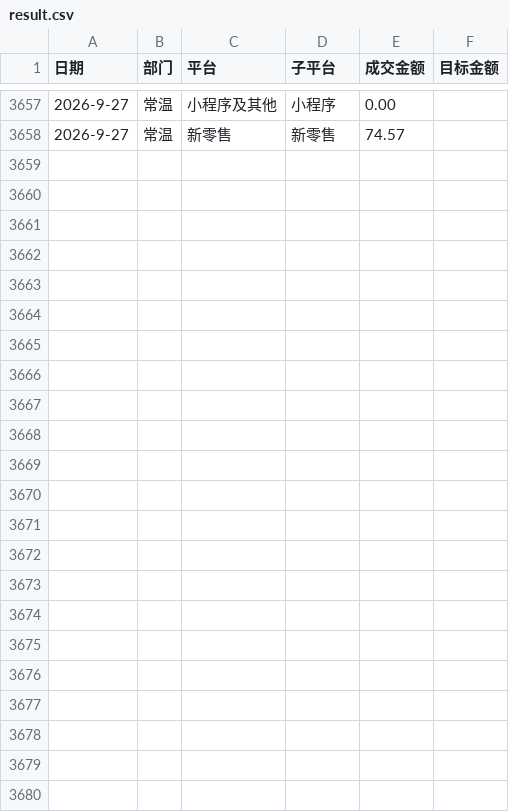
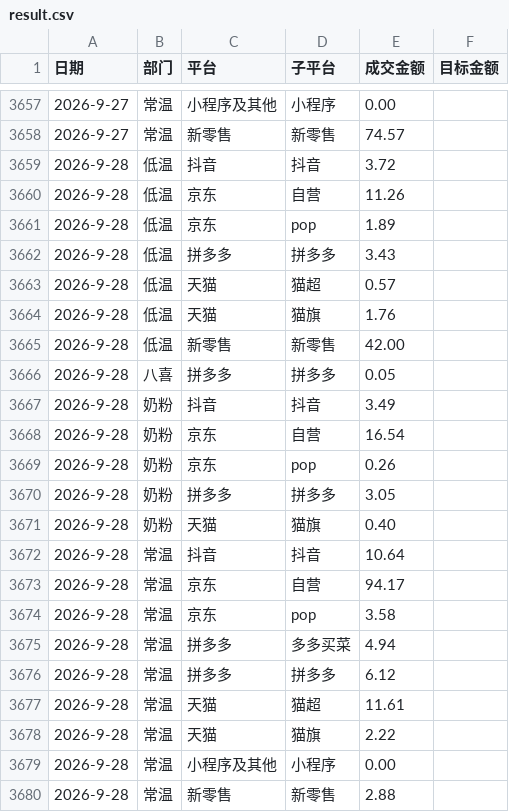
Before and after one commit to KenSong/Dashboard, a CSV file: result.csv, drawn as a sheet; only a part is shown, gaps mark what is left out.

```diff
--- a/result.csv
+++ b/result.csv
@@ -3658 +3658,23 @@
 2026-9-27,常温,新零售,新零售,74.57
+2026-9-28,低温,抖音,抖音,3.72
+2026-9-28,低温,京东,自营,11.26
+2026-9-28,低温,京东,pop,1.89
+2026-9-28,低温,拼多多,拼多多,3.43
+2026-9-28,低温,天猫,猫超,0.57
+2026-9-28,低温,天猫,猫旗,1.76
+2026-9-28,低温,新零售,新零售,42.00
+2026-9-28,八喜,拼多多,拼多多,0.05
+2026-9-28,奶粉,抖音,抖音,3.49
+2026-9-28,奶粉,京东,自营,16.54
+2026-9-28,奶粉,京东,pop,0.26
+2026-9-28,奶粉,拼多多,拼多多,3.05
+2026-9-28,奶粉,天猫,猫旗,0.40
+2026-9-28,常温,抖音,抖音,10.64
+2026-9-28,常温,京东,自营,94.17
+2026-9-28,常温,京东,pop,3.58
+2026-9-28,常温,拼多多,多多买菜,4.94
+2026-9-28,常温,拼多多,拼多多,6.12
+2026-9-28,常温,天猫,猫超,11.61
+2026-9-28,常温,天猫,猫旗,2.22
+2026-9-28,常温,小程序及其他,小程序,0.00
+2026-9-28,常温,新零售,新零售,2.88
```
Also changed, not shown: 2 other files.
